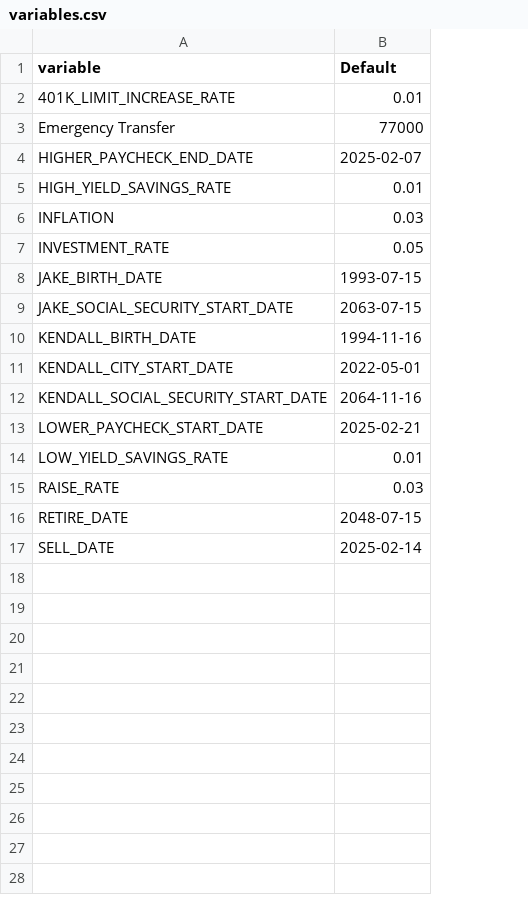
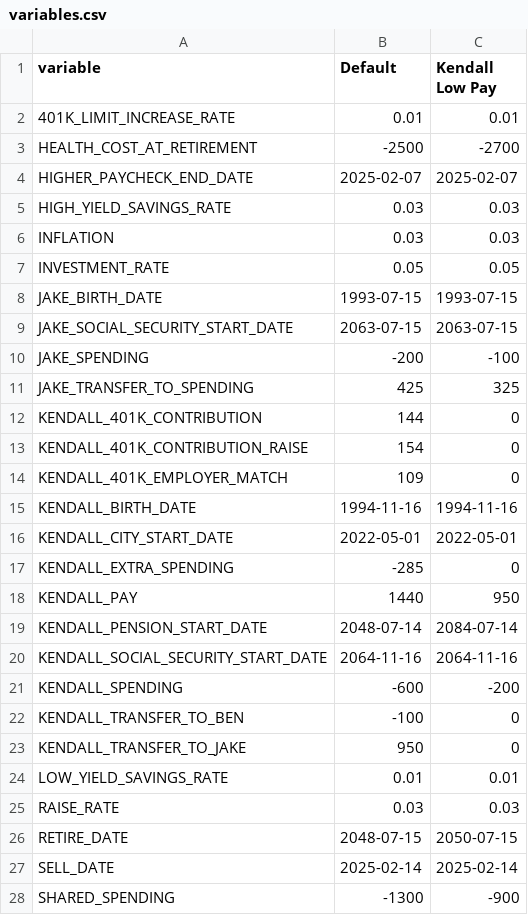
Before and after one commit to jakekausler/Bills-Node-Server, a CSV file: src/utils/io/data/variables.csv, drawn as a sheet; only a part is shown; removed rows and columns are numbered as before the commit, all else as after; the diff covers the shown part only; the diff names each change by its address in the sheet, - before the commit and + after, or states it on an @@ line.

```diff
--- a/src/utils/io/data/variables.csv
+++ b/src/utils/io/data/variables.csv
+column C (Kendall Low Pay), row 2: 0.01; rows 4-9: 2025-02-07 | 0.03 | 0.03 | 0.05 | 1993-07-15 | 2063-07-15; rows 15-16: 1994-11-16 | 2022-05-01; row 20: 2064-11-16; rows 24-27: 0.01 | 0.03 | 2050-07-15 | 2025-02-14
-row 3: Emergency Transfer | 77000
+row 3: HEALTH_COST_AT_RETIREMENT | -2500 | -2700
-B5 (Default): 0.01
+B5 (Default): 0.03
+row 10: JAKE_SPENDING | -200 | -100
+row 11: JAKE_TRANSFER_TO_SPENDING | 425 | 325
+row 12: KENDALL_401K_CONTRIBUTION | 144 | 0
+row 13: KENDALL_401K_CONTRIBUTION_RAISE | 154 | 0
+row 14: KENDALL_401K_EMPLOYER_MATCH | 109 | 0
+row 17: KENDALL_EXTRA_SPENDING | -285 | 0
+row 18: KENDALL_PAY | 1440 | 950
+row 19: KENDALL_PENSION_START_DATE | 2048-07-14 | 2084-07-14
-row 13: LOWER_PAYCHECK_START_DATE | 2025-02-21
+row 21: KENDALL_SPENDING | -600 | -200
+row 22: KENDALL_TRANSFER_TO_BEN | -100 | 0
+row 23: KENDALL_TRANSFER_TO_JAKE | 950 | 0
+row 28: SHARED_SPENDING | -1300 | -900
```
Also changed, not shown: 1 added row elsewhere in this file, 28 other files.
